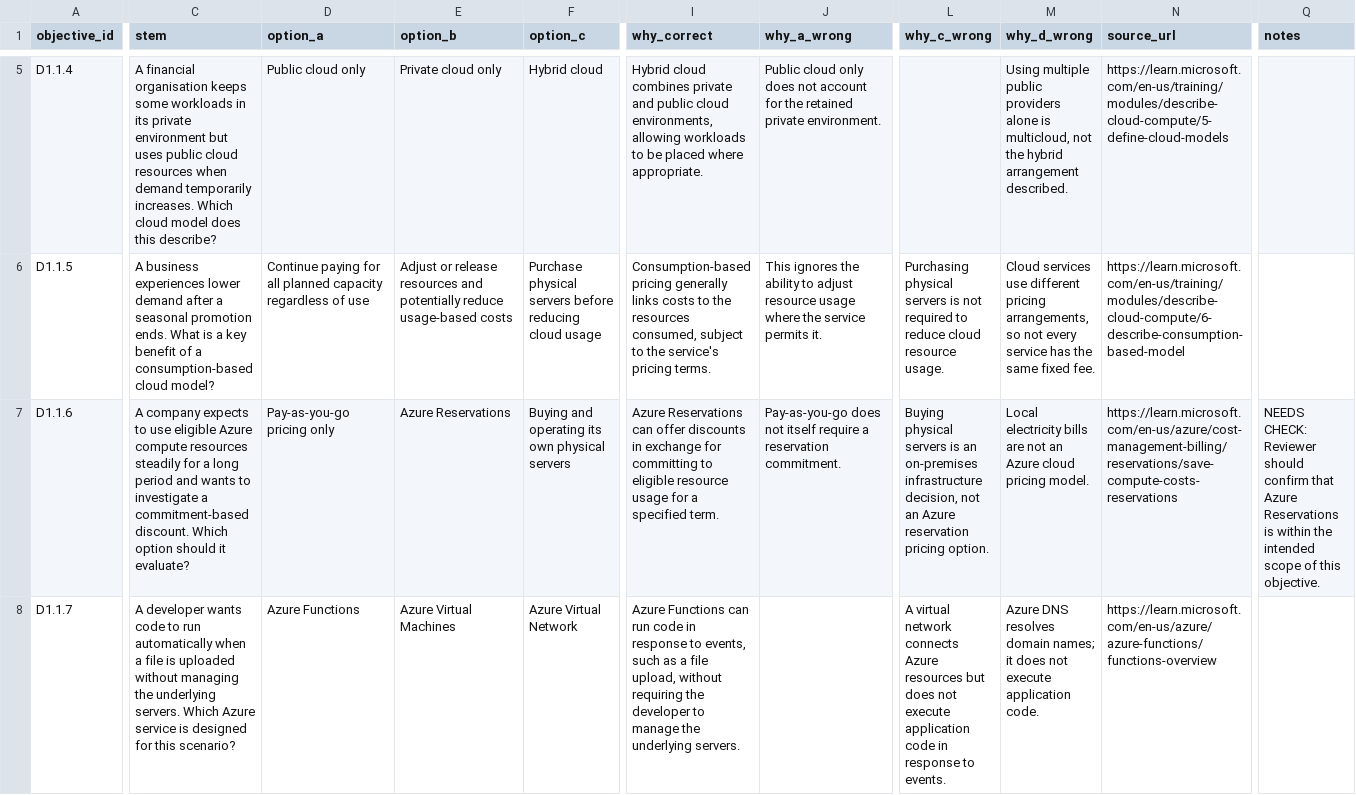
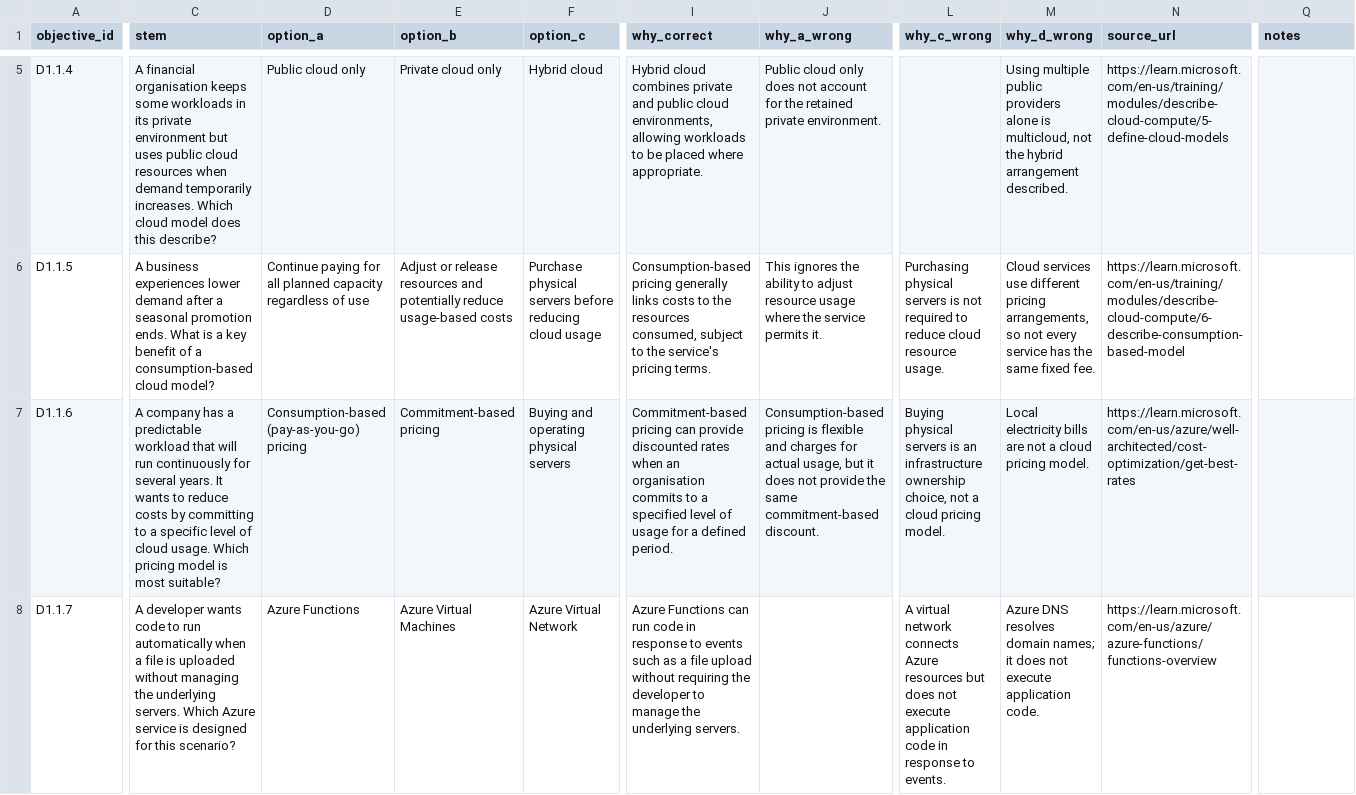
Before and after one commit to Geoduor/buddy, a CSV file: content/questions/jess_D1.1.csv, drawn as a sheet; only a part is shown, gaps mark what is left out; the diff names each change by its address in the sheet, - before the commit and + after, or states it on an @@ line.

Commit message:
Fix D1.1 questions and notes

```diff
--- a/content/questions/jess_D1.1.csv
+++ b/content/questions/jess_D1.1.csv
-C7 (stem): A company expects to use eligible Azure compute resources steadily for a long period and wants to investigate a commitment-based discount. Which option should it evaluate?
+C7 (stem): A company has a predictable workload that will run continuously for several years. It wants to reduce costs by committing to a specific level of cloud usage. Which pricing model is most suitable?
-D7 (option_a): Pay-as-you-go pricing only
+D7 (option_a): Consumption-based (pay-as-you-go) pricing
-E7 (option_b): Azure Reservations
+E7 (option_b): Commitment-based pricing
-F7 (option_c): Buying and operating its own physical servers
+F7 (option_c): Buying and operating physical servers
-I7 (why_correct): Azure Reservations can offer discounts in exchange for committing to eligible resource usage for a specified term.
+I7 (why_correct): Commitment-based pricing can provide discounted rates when an organisation commits to a specified level of usage for a defined period.
-J7 (why_a_wrong): Pay-as-you-go does not itself require a reservation commitment.
+J7 (why_a_wrong): Consumption-based pricing is flexible and charges for actual usage, but it does not provide the same commitment-based discount.
-L7 (why_c_wrong): …is an on-premises infrastructure decision, not an Azure reservation pricing option.
+L7 (why_c_wrong): …is an infrastructure ownership choice, not a cloud pricing model.
-M7 (why_d_wrong): …are not an Azure cloud pricing…
+M7 (why_d_wrong): …are not a cloud pricing…
-N7 (source_url): https://learn.microsoft.com/en-us/azure/cost-management-billing/reservations/save-compute-costs-reservations
+N7 (source_url): https://learn.microsoft.com/en-us/azure/well-architected/cost-optimization/get-best-rates
-Q7 (notes): NEEDS CHECK: Reviewer should confirm that Azure Reservations is within the intended scope of this objective.
+Q7 (notes): (empty)
-I8 (why_correct): …response to events, such as a file upload, without requiring…
+I8 (why_correct): …response to events such as a file upload without requiring…
```
Also changed, not shown: content/notes/jess_D1.1.csv.
